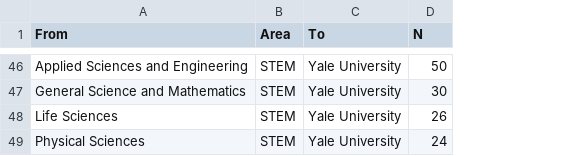
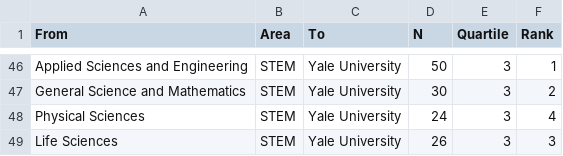
Before and after one commit to Dartmouth-Libraries/the-fibery-library, a CSV file: ill-flow/notebooks/out/lent-STEM.csv, drawn as a sheet; only a part is shown, gaps mark what is left out; the diff covers the shown part only; the diff names each change by its address in the sheet, - before the commit and + after, or states it on an @@ line.

```diff
--- a/ill-flow/notebooks/out/lent-STEM.csv
+++ b/ill-flow/notebooks/out/lent-STEM.csv
+column E (Quartile), rows 46-47: 3 | 3; row 49: 3
+column F (Rank), rows 46-47: 1 | 2; row 49: 3
@@ row 49 moved to row 48: Physical Sciences @@
```
Also changed, not shown: 14 moved rows elsewhere in this file, ill-flow/notebooks/out/borrowed-Humanities.csv, ill-flow/notebooks/out/borrowed-STEM.csv, 8 other files.
